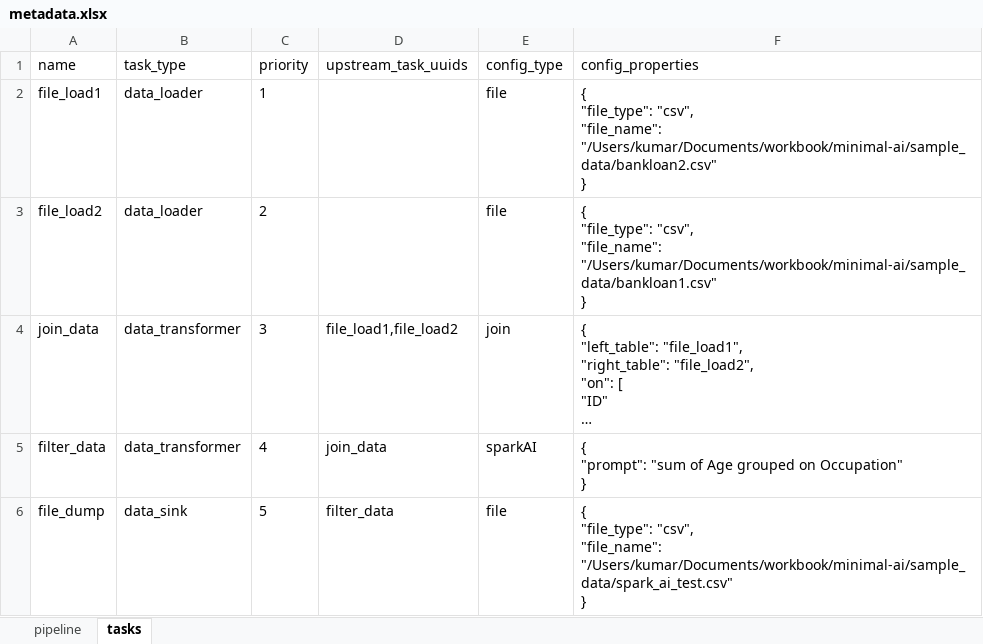
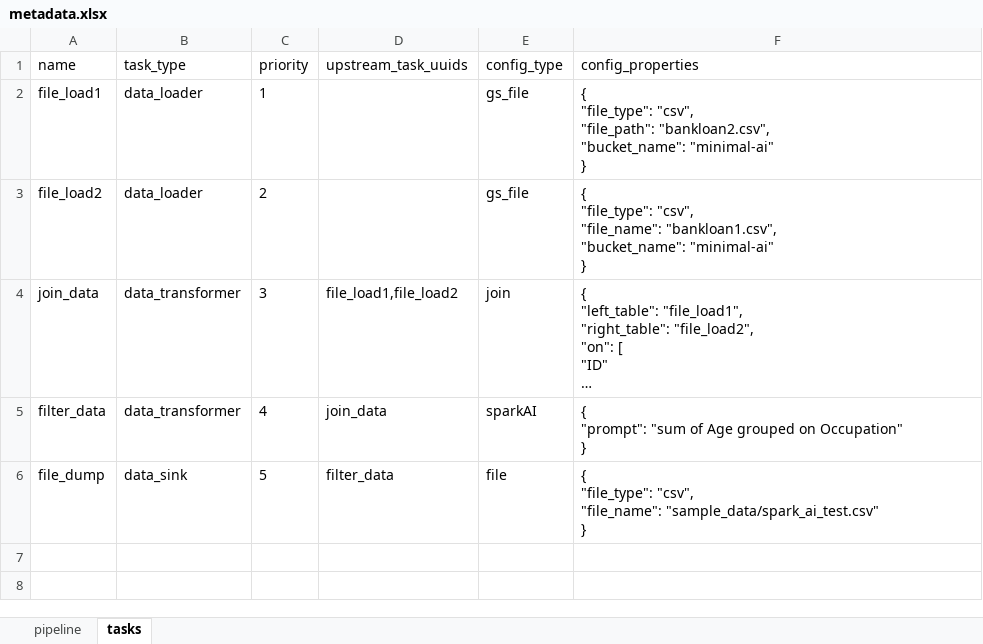
Before and after one commit to teamclairvoyant/minimal-ai, an Excel workbook: sample_data/metadata.xlsx, sheet tasks, drawn as a sheet; long unchanged cells end in …; values as stored, in another font and other column widths than the file's, no borders; ↵ is a line break in a cell; the diff names each change by its address in the sheet, - before the commit and + after, or states it on an @@ line.

```diff
--- a/sample_data/metadata.xlsx (sheet tasks)
+++ b/sample_data/metadata.xlsx (sheet tasks)
-E2:E3 (config_type): file
+E2:E3 (config_type): gs_file
-F2 (config_properties): …"file_type": "csv", ↵ "file_name": "/Users/kumar/Documents/workbook/minimal-ai/sample_data/bankloan2.csv" ↵ }
+F2 (config_properties): …"file_type": "csv", ↵ "file_path": "bankloan2.csv", ↵ "bucket_name": "minimal-ai" ↵ }
-F3 (config_properties): …"csv", ↵ "file_name": "/Users/kumar/Documents/workbook/minimal-ai/sample_data/bankloan1.csv" ↵ }
+F3 (config_properties): …"csv", ↵ "file_name": "bankloan1.csv", ↵ "bucket_name": "minimal-ai" ↵ }
-F6 (config_properties): …"csv", ↵ "file_name": "/Users/kumar/Documents/workbook/minimal-ai/sample_data/spark_ai_test.csv" ↵ }
+F6 (config_properties): …"csv", ↵ "file_name": "sample_data/spark_ai_test.csv" ↵ }
```
Also changed, not shown: 6 other files.
